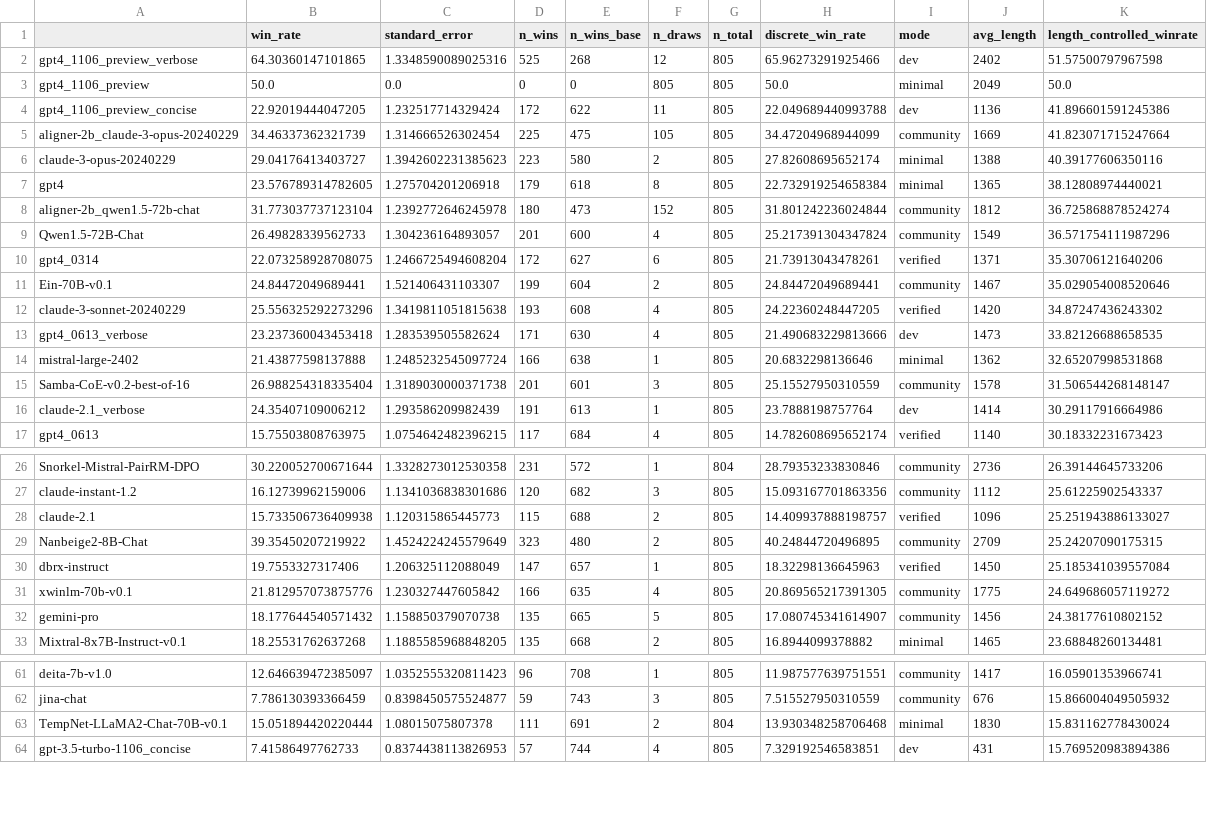
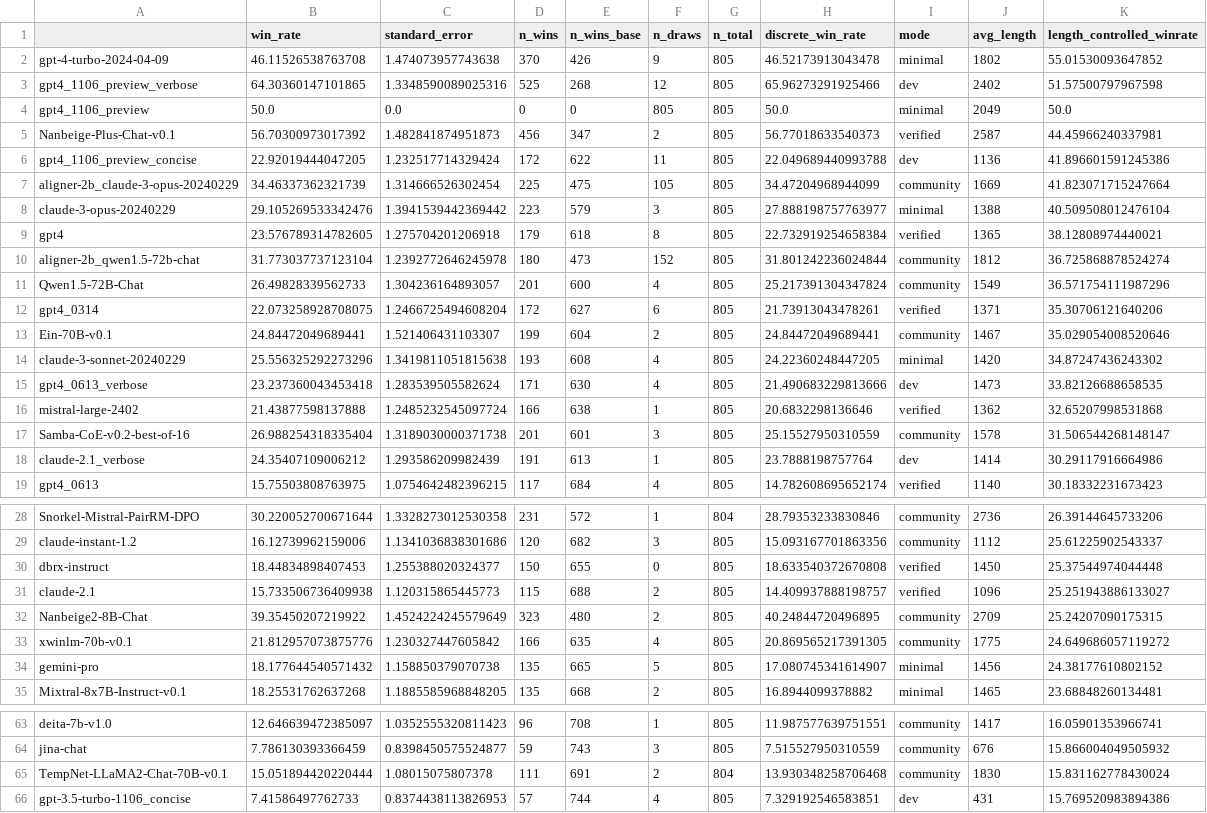
Before and after one commit to tatsu-lab/alpaca_eval, a CSV file: src/alpaca_eval/leaderboards/data_AlpacaEval_2/weighted_alpaca_eval_gpt4_turbo_leaderboard.csv, drawn as a sheet; only a part is shown, gaps mark what is left out; the diff covers the shown part only.

```diff
--- a/src/alpaca_eval/leaderboards/data_AlpacaEval_2/weighted_alpaca_eval_gpt4_turbo_leaderboard.csv
+++ b/src/alpaca_eval/leaderboards/data_AlpacaEval_2/weighted_alpaca_eval_gpt4_turbo_leaderboard.csv
@@ -1,8 +1,10 @@
 ,win_rate,standard_error,n_wins,n_wins_base,n_draws,n_total,discrete_win_rate,mode,avg_length,length_controlled_winrate
+gpt-4-turbo-2024-04-09,46.11526538763708,1.474073957743638,370,426,9,805,46.52173913043478,minimal,1802,55.01530093647852
 gpt4_1106_preview_verbose,64.30360147101865,1.3348590089025316,525,268,12,805,65.96273291925466,dev,2402,51.57500797967598
 gpt4_1106_preview,50.0,0.0,0,0,805,805,50.0,minimal,2049,50.0
+Nanbeige-Plus-Chat-v0.1,56.70300973017392,1.482841874951873,456,347,2,805,56.77018633540373,verified,2587,44.45966240337981
 gpt4_1106_preview_concise,22.92019444047205,1.232517714329424,172,622,11,805,22.049689440993788,dev,1136,41.896601591245386
 aligner-2b_claude-3-opus-20240229,34.46337362321739,1.314666526302454,225,475,105,805,34.47204968944099,community,1669,41.823071715247664
-claude-3-opus-20240229,29.04176413403727,1.3942602231385623,223,580,2,805,27.82608695652174,minimal,1388,40.39177606350116
-gpt4,23.576789314782605,1.275704201206918,179,618,8,805,22.732919254658384,minimal,1365,38.12808974440021
+claude-3-opus-20240229,29.105269533342476,1.3941539442369442,223,579,3,805,27.888198757763977,minimal,1388,40.509508012476104
+gpt4,23.576789314782605,1.275704201206918,179,618,8,805,22.732919254658384,verified,1365,38.12808974440021
 aligner-2b_qwen1.5-72b-chat,31.773037737123104,1.2392772646245978,180,473,152,805,31.801242236024844,community,1812,36.725868878524274
@@ -11,5 +13,5 @@ gpt4_0314,22.073258928708075,1.2466725494608204,172,627,6,805,21.73913043478261,
 Ein-70B-v0.1,24.84472049689441,1.521406431103307,199,604,2,805,24.84472049689441,community,1467,35.029054008520646
-claude-3-sonnet-20240229,25.556325292273296,1.3419811051815638,193,608,4,805,24.22360248447205,verified,1420,34.87247436243302
+claude-3-sonnet-20240229,25.556325292273296,1.3419811051815638,193,608,4,805,24.22360248447205,minimal,1420,34.87247436243302
 gpt4_0613_verbose,23.237360043453418,1.283539505582624,171,630,4,805,21.490683229813666,dev,1473,33.82126688658535
-mistral-large-2402,21.43877598137888,1.2485232545097724,166,638,1,805,20.6832298136646,minimal,1362,32.65207998531868
+mistral-large-2402,21.43877598137888,1.2485232545097724,166,638,1,805,20.6832298136646,verified,1362,32.65207998531868
 Samba-CoE-v0.2-best-of-16,26.988254318335404,1.3189030000371738,201,601,3,805,25.15527950310559,community,1578,31.506544268148147
@@ -27,7 +29,7 @@ Snorkel-Mistral-PairRM-DPO,30.220052700671644,1.3328273012530358,231,572,1,804,2
 claude-instant-1.2,16.12739962159006,1.1341036838301686,120,682,3,805,15.093167701863356,community,1112,25.61225902543337
+dbrx-instruct,18.44834898407453,1.255388020324377,150,655,0,805,18.633540372670808,verified,1450,25.37544974044448
 claude-2.1,15.733506736409938,1.120315865445773,115,688,2,805,14.409937888198757,verified,1096,25.251943886133027
 Nanbeige2-8B-Chat,39.35450207219922,1.4524224245579649,323,480,2,805,40.24844720496895,community,2709,25.24207090175315
-dbrx-instruct,19.7553327317406,1.206325112088049,147,657,1,805,18.32298136645963,verified,1450,25.185341039557084
 xwinlm-70b-v0.1,21.812957073875776,1.230327447605842,166,635,4,805,20.869565217391305,community,1775,24.649686057119272
-gemini-pro,18.177644540571432,1.158850379070738,135,665,5,805,17.080745341614907,community,1456,24.38177610802152
+gemini-pro,18.177644540571432,1.158850379070738,135,665,5,805,17.080745341614907,minimal,1456,24.38177610802152
 Mixtral-8x7B-Instruct-v0.1,18.25531762637268,1.1885585968848205,135,668,2,805,16.8944099378882,minimal,1465,23.68848260134481
@@ -62,3 +64,3 @@ deita-7b-v1.0,12.646639472385097,1.0352555320811423,96,708,1,805,11.987577639751
 jina-chat,7.786130393366459,0.8398450575524877,59,743,3,805,7.515527950310559,community,676,15.866004049505932
-TempNet-LLaMA2-Chat-70B-v0.1,15.051894420220444,1.08015075807378,111,691,2,804,13.930348258706468,minimal,1830,15.831162778430024
+TempNet-LLaMA2-Chat-70B-v0.1,15.051894420220444,1.08015075807378,111,691,2,804,13.930348258706468,community,1830,15.831162778430024
 gpt-3.5-turbo-1106_concise,7.41586497762733,0.8374438113826953,57,744,4,805,7.329192546583851,dev,431,15.769520983894386
```
Also changed, not shown: 1 edited cell elsewhere in this file, src/alpaca_eval/metrics/weights/weighted_alpaca_eval_gpt4_turbo/length_controlled_v1/baseline_gpt4_1106_preview.csv, 4 other files.
